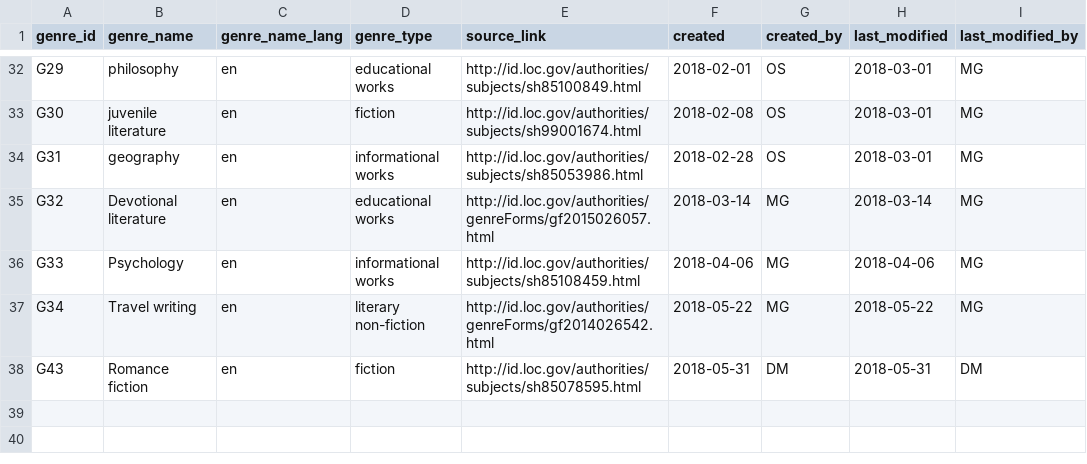
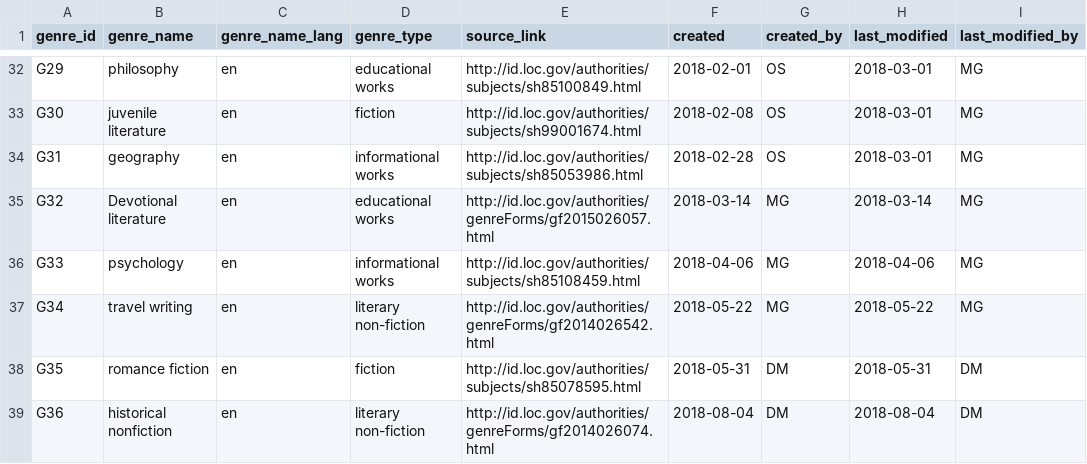
Before and after one commit to damianodamiani/ReadingData, a CSV file: data/Genre.csv, drawn as a sheet; only a part is shown, gaps mark what is left out.

```diff
--- a/data/Genre.csv
+++ b/data/Genre.csv
@@ -35,4 +35,5 @@ G31,geography,en,informational works,http://id.loc.gov/authorities/subjects/sh85
 G32,Devotional literature,en,educational works,http://id.loc.gov/authorities/genreForms/gf2015026057.html,2018-03-14,MG,2018-03-14,MG
-G33,Psychology,en,informational works,http://id.loc.gov/authorities/subjects/sh85108459.html,2018-04-06,MG,2018-04-06,MG
-G34,Travel writing,en,literary non-fiction,http://id.loc.gov/authorities/genreForms/gf2014026542.html,2018-05-22,MG,2018-05-22,MG
-G43,Romance fiction,en,fiction,http://id.loc.gov/authorities/subjects/sh85078595.html,2018-05-31,DM,2018-05-31,DM
+G33,psychology,en,informational works,http://id.loc.gov/authorities/subjects/sh85108459.html,2018-04-06,MG,2018-04-06,MG
+G34,travel writing,en,literary non-fiction,http://id.loc.gov/authorities/genreForms/gf2014026542.html,2018-05-22,MG,2018-05-22,MG
+G35,romance fiction,en,fiction,http://id.loc.gov/authorities/subjects/sh85078595.html,2018-05-31,DM,2018-05-31,DM
+G36,historical nonfiction,en,literary non-fiction,http://id.loc.gov/authorities/genreForms/gf2014026074.html,2018-08-04,DM,2018-08-04,DM
```
Also changed, not shown: data/Act.csv, data/Person.csv, 2 other files.
